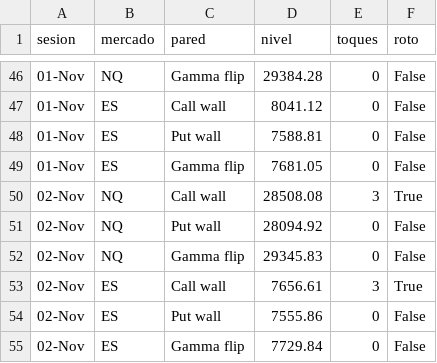
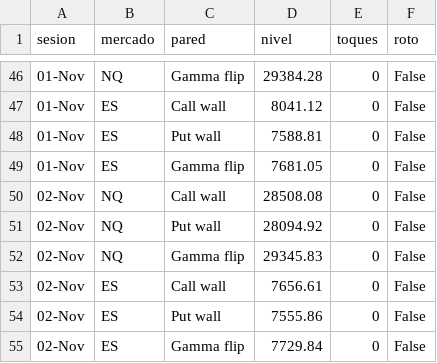
Before and after one commit to gagoernesto6-byte/centro-trading, a CSV file: datos/gex/toques.csv, drawn as a sheet; only a part is shown, gaps mark what is left out.

```diff
--- a/datos/gex/toques.csv
+++ b/datos/gex/toques.csv
@@ -49,6 +49,6 @@ sesion,mercado,pared,nivel,toques,roto
 01-Nov,ES,Gamma flip,7681.05,0,False
-02-Nov,NQ,Call wall,28508.08,3,True
+02-Nov,NQ,Call wall,28508.08,0,False
 02-Nov,NQ,Put wall,28094.92,0,False
 02-Nov,NQ,Gamma flip,29345.83,0,False
-02-Nov,ES,Call wall,7656.61,3,True
+02-Nov,ES,Call wall,7656.61,0,False
 02-Nov,ES,Put wall,7555.86,0,False
```
Also changed, not shown: 4 other files.
